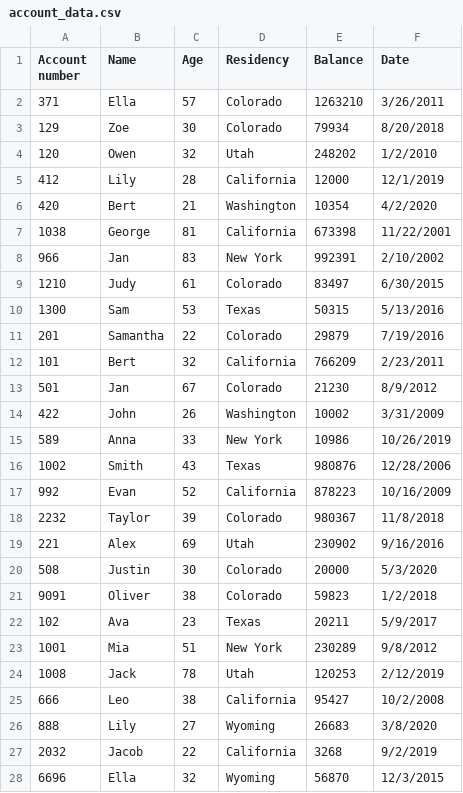
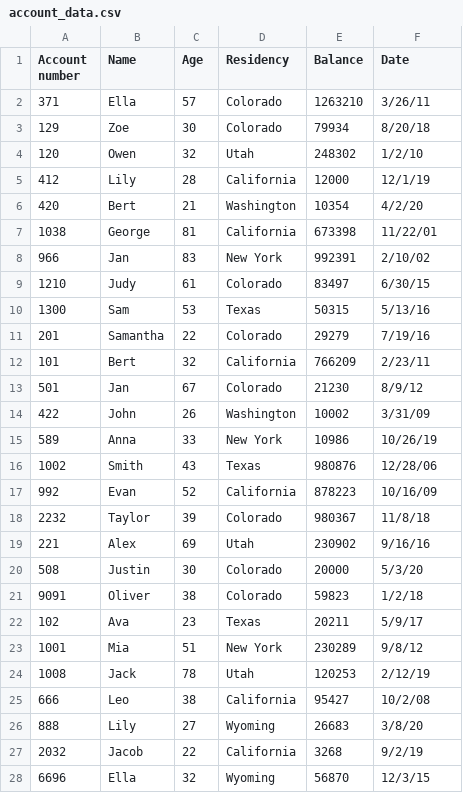
Before and after one commit to samantha-bothwell/Python-Final, a CSV file: account_data.csv, drawn as a sheet; only a part is shown; the diff covers the shown part only.

```diff
--- a/account_data.csv
+++ b/account_data.csv
@@ -1,28 +1,28 @@
 Account number,Name,Age,Residency,Balance,Date
-371,Ella,57,Colorado,1263210,3/26/2011
-129,Zoe,30,Colorado,79934,8/20/2018
-120,Owen,32,Utah,248202,1/2/2010
-412,Lily,28,California,12000,12/1/2019
-420,Bert,21,Washington,10354,4/2/2020
-1038,George,81,California,673398,11/22/2001
-966,Jan,83,New York,992391,2/10/2002
-1210,Judy,61,Colorado,83497,6/30/2015
-1300,Sam,53,Texas,50315,5/13/2016
-201,Samantha,22,Colorado,29879,7/19/2016
-101,Bert,32,California,766209,2/23/2011
-501,Jan,67,Colorado,21230,8/9/2012
-422,John,26,Washington,10002,3/31/2009
-589,Anna,33,New York,10986,10/26/2019
-1002,Smith,43,Texas,980876,12/28/2006
-992,Evan,52,California,878223,10/16/2009
-2232,Taylor,39,Colorado,980367,11/8/2018
-221,Alex,69,Utah,230902,9/16/2016
-508,Justin,30,Colorado,20000,5/3/2020
-9091,Oliver,38,Colorado,59823,1/2/2018
-102,Ava,23,Texas,20211,5/9/2017
-1001,Mia,51,New York,230289,9/8/2012
-1008,Jack,78,Utah,120253,2/12/2019
-666,Leo,38,California,95427,10/2/2008
-888,Lily,27,Wyoming,26683,3/8/2020
-2032,Jacob,22,California,3268,9/2/2019
-6696,Ella,32,Wyoming,56870,12/3/2015
+371,Ella,57,Colorado,1263210,3/26/11
+129,Zoe,30,Colorado,79934,8/20/18
+120,Owen,32,Utah,248302,1/2/10
+412,Lily,28,California,12000,12/1/19
+420,Bert,21,Washington,10354,4/2/20
+1038,George,81,California,673398,11/22/01
+966,Jan,83,New York,992391,2/10/02
+1210,Judy,61,Colorado,83497,6/30/15
+1300,Sam,53,Texas,50315,5/13/16
+201,Samantha,22,Colorado,29279,7/19/16
+101,Bert,32,California,766209,2/23/11
+501,Jan,67,Colorado,21230,8/9/12
+422,John,26,Washington,10002,3/31/09
+589,Anna,33,New York,10986,10/26/19
+1002,Smith,43,Texas,980876,12/28/06
+992,Evan,52,California,878223,10/16/09
+2232,Taylor,39,Colorado,980367,11/8/18
+221,Alex,69,Utah,230902,9/16/16
+508,Justin,30,Colorado,20000,5/3/20
+9091,Oliver,38,Colorado,59823,1/2/18
+102,Ava,23,Texas,20211,5/9/17
+1001,Mia,51,New York,230289,9/8/12
+1008,Jack,78,Utah,120253,2/12/19
+666,Leo,38,California,95427,10/2/08
+888,Lily,27,Wyoming,26683,3/8/20
+2032,Jacob,22,California,3268,9/2/19
+6696,Ella,32,Wyoming,56870,12/3/15
```
Also changed, not shown: 4 edited cells elsewhere in this file, 2 other files.
